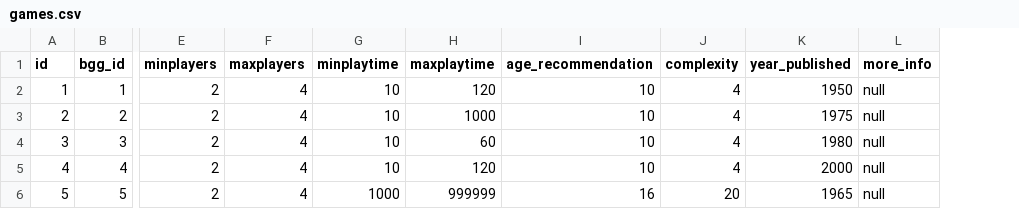
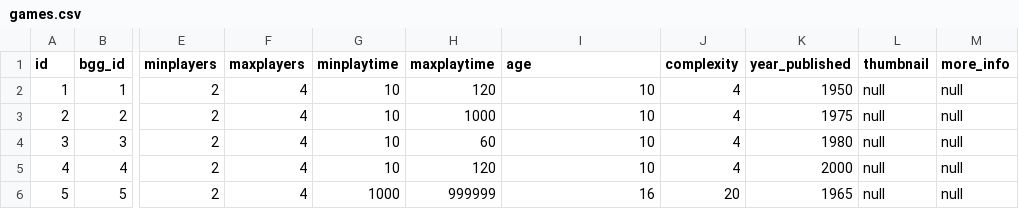
Before and after one commit to joe-gutman/TableTopTracker, a CSV file: Server/database/mockCsvs/games.csv, drawn as a sheet; only a part is shown, gaps mark what is left out; the diff names each change by its address in the sheet, - before the commit and + after, or states it on an @@ line.

Commit message:
database entering newly found games on search

```diff
--- a/Server/database/mockCsvs/games.csv
+++ b/Server/database/mockCsvs/games.csv
+column L (thumbnail), rows 2-6: all null
-I1: age_recommendation
+I1: age
```
Also changed, not shown: 4 other files.
